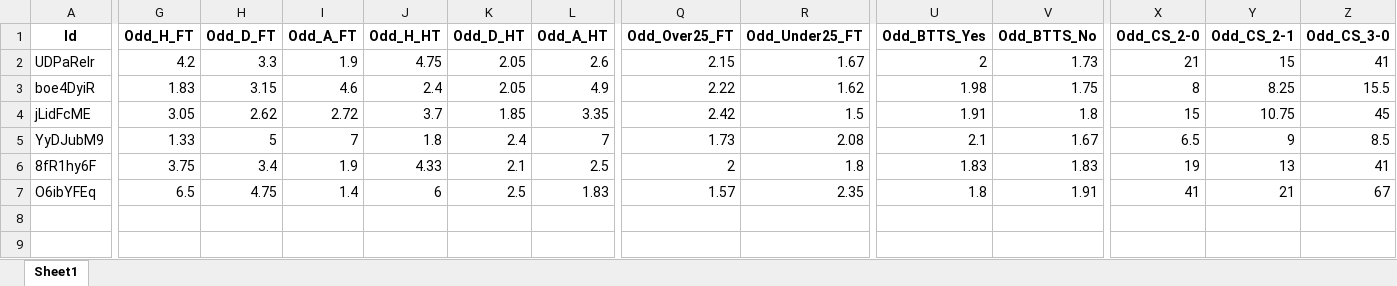
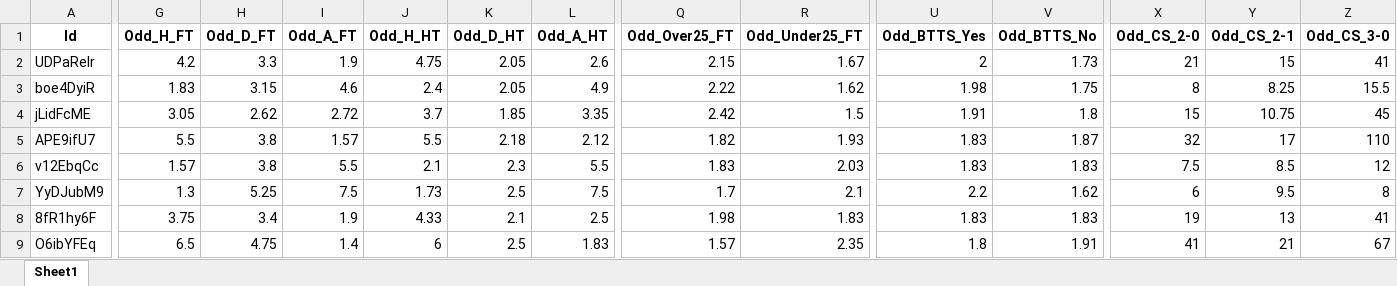
Before and after one commit to mtprado88/jogos_full, an Excel workbook: Jogos_da_Semana_FlashScore_2024-11-07.xlsx, sheet Sheet1, drawn as a sheet; only a part is shown, gaps mark what is left out; values as stored, in another font and other column widths than the file's, no borders; addresses are those after the commit; rows hold the shown columns only; the diff covers the shown part only; the diff names each change by its address in the sheet, - before the commit and + after, or states it on an @@ line.

Commit message:
Atualizando o arquivo XLSX

```diff
--- a/Jogos_da_Semana_FlashScore_2024-11-07.xlsx (sheet Sheet1)
+++ b/Jogos_da_Semana_FlashScore_2024-11-07.xlsx (sheet Sheet1)
+row 5: APE9ifU7 | 5.5 | 3.8 | 1.57 | 5.5 | 2.18 | 2.12 | 1.82 | 1.93 | 1.83 | 1.87 | 32 | 17 | 110
+row 6: v12EbqCc | 1.57 | 3.8 | 5.5 | 2.1 | 2.3 | 5.5 | 1.83 | 2.03 | 1.83 | 1.83 | 7.5 | 8.5 | 12
-G7 (Odd_H_FT): 1.33
+G7 (Odd_H_FT): 1.3
-H7 (Odd_D_FT): 5
+H7 (Odd_D_FT): 5.25
-I7 (Odd_A_FT): 7
+I7 (Odd_A_FT): 7.5
-J7 (Odd_H_HT): 1.8
+J7 (Odd_H_HT): 1.73
-K7 (Odd_D_HT): 2.4
+K7 (Odd_D_HT): 2.5
-L7 (Odd_A_HT): 7
+L7 (Odd_A_HT): 7.5
-Q7 (Odd_Over25_FT): 1.73
+Q7 (Odd_Over25_FT): 1.7
-R7 (Odd_Under25_FT): 2.08
+R7 (Odd_Under25_FT): 2.1
-U7 (Odd_BTTS_Yes): 2.1
+U7 (Odd_BTTS_Yes): 2.2
-V7 (Odd_BTTS_No): 1.67
+V7 (Odd_BTTS_No): 1.62
-X7 (Odd_CS_2-0): 6.5
+X7 (Odd_CS_2-0): 6
-Y7 (Odd_CS_2-1): 9
+Y7 (Odd_CS_2-1): 9.5
-Z7 (Odd_CS_3-0): 8.5
+Z7 (Odd_CS_3-0): 8
-Q8 (Odd_Over25_FT): 2
+Q8 (Odd_Over25_FT): 1.98
-R8 (Odd_Under25_FT): 1.8
+R8 (Odd_Under25_FT): 1.83
```
Also changed, not shown: 11 edited cells elsewhere in this sheet.
